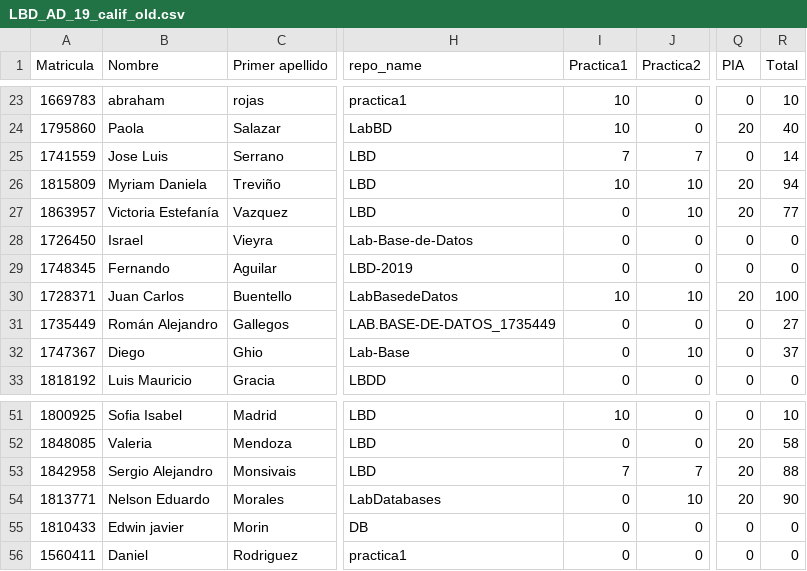
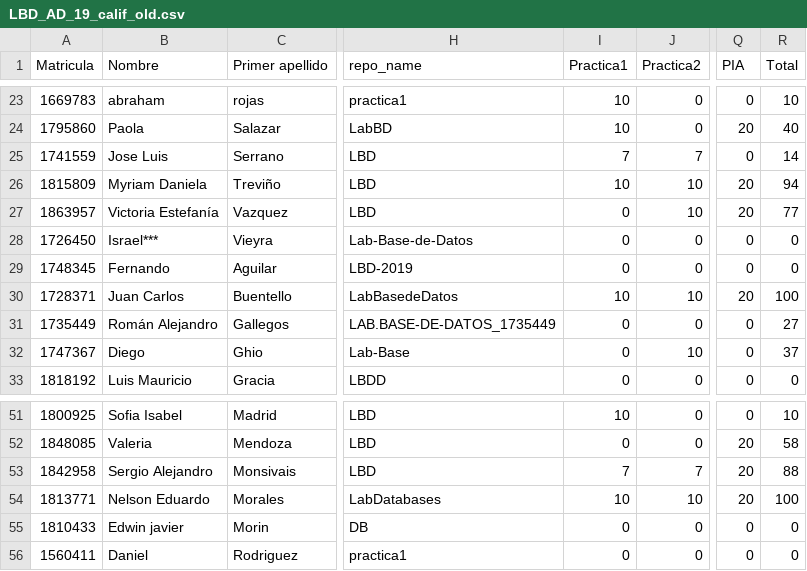
Before and after one commit to ppGodel/SchoolReview, a CSV file: Classes/LBD_AD_19_calif_old.csv, drawn as a sheet; only a part is shown, gaps mark what is left out; the diff names each change by its address in the sheet, - before the commit and + after, or states it on an @@ line.

```diff
--- a/Classes/LBD_AD_19_calif_old.csv
+++ b/Classes/LBD_AD_19_calif_old.csv
-B28 (Nombre): Israel
+B28 (Nombre): Israel***
-I54 (Practica1): 0
+I54 (Practica1): 10
-R54 (Total): 90
+R54 (Total): 100
```
Also changed, not shown: Classes/LBD_AD_19_calif.csv, Classes/LBD_AD_19_upload.csv, 3 other files.
